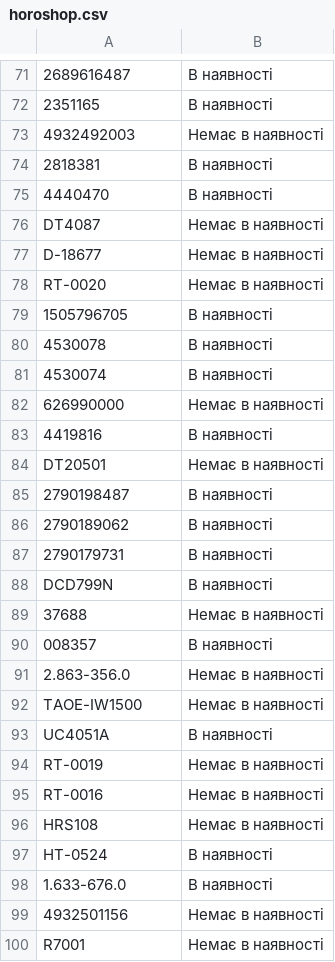
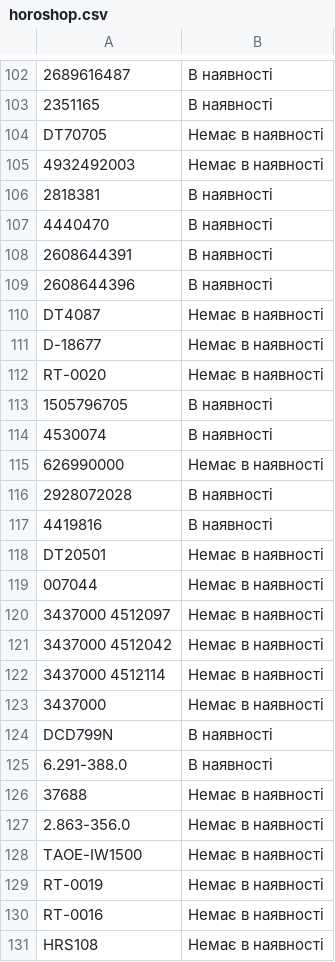
Before and after one commit to TSOstap/NEO.HM-1-, a CSV file: tools-store-feed/horoshop.csv, drawn as a sheet; only a part is shown, gaps mark what is left out; the shorter side is filled out with more unchanged rows; removed rows and columns are numbered as before the commit, all else as after; the diff covers the shown part only; the diff names each change by its address in the sheet, - before the commit and + after, or states it on an @@ line.

```diff
--- a/tools-store-feed/horoshop.csv
+++ b/tools-store-feed/horoshop.csv
+row 104: DT70705 | Немає в наявності
+row 108: 2608644391 | В наявності
+row 109: 2608644396 | В наявності
-row 80: 4530078 | В наявності
+row 116: 2928072028 | В наявності
-row 85: 2790198487 | В наявності
-row 86: 2790189062 | В наявності
-row 87: 2790179731 | В наявності
+row 119: 007044 | Немає в наявності
+row 120: 3437000 4512097 | Немає в наявності
+row 121: 3437000 4512042 | Немає в наявності
+row 122: 3437000 4512114 | Немає в наявності
+row 123: 3437000 | Немає в наявності
+row 125: 6.291-388.0 | В наявності
-row 90: 008357 | В наявності
-row 93: UC4051A | В наявності
```
Also changed, not shown: 33 added rows and 1 edited cell elsewhere in this file.
